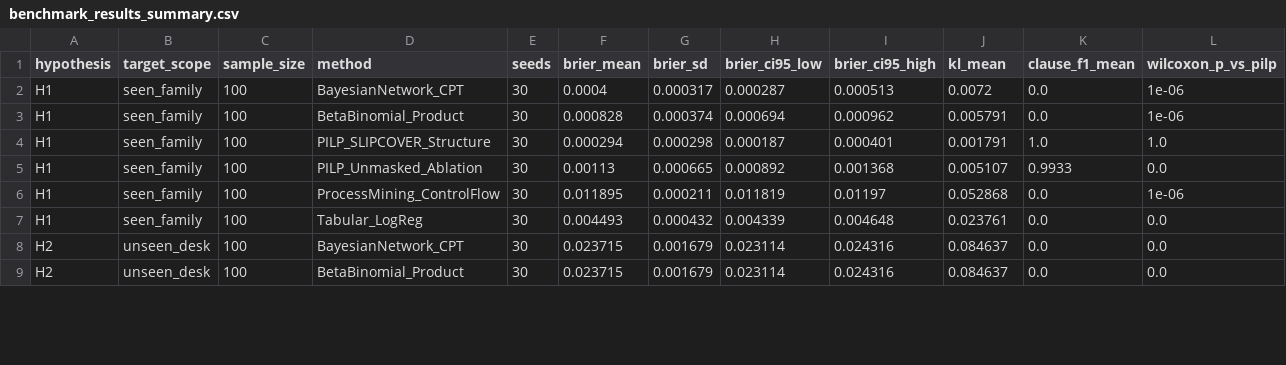
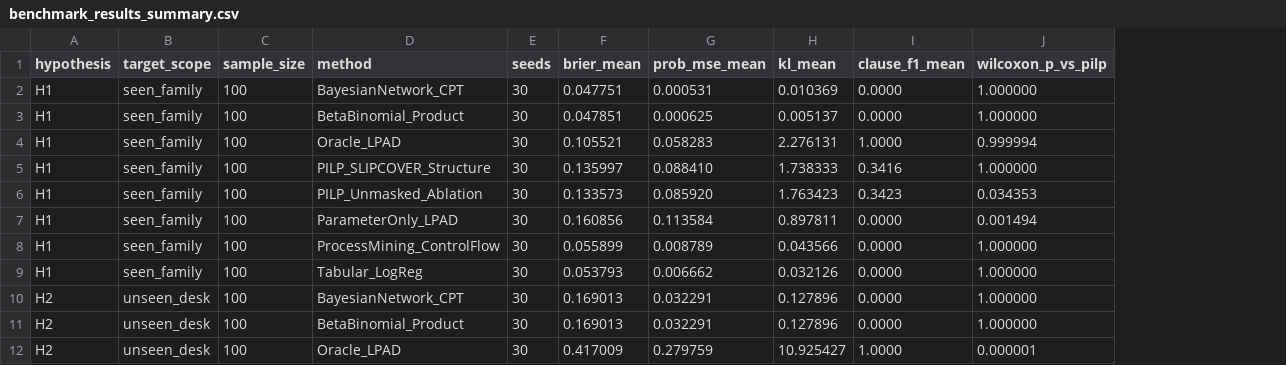
Before and after one commit to variamosple/pilp-fms-variability, a CSV file: generated/benchmark_results_summary.csv, drawn as a sheet; only a part is shown; removed rows and columns are numbered as before the commit, all else as after; the diff covers the shown part only; the diff names each change by its address in the sheet, - before the commit and + after, or states it on an @@ line.

Commit message:
fix(benchmarks): align export bundle and benchmark metrics with unbiased multi-seed results
- Update examples/learned_risk_model.pl with the 3 real probabilistic LPAD rules learned via SLIPCOVER.
- Regenerate examples/variability_model.uvl and examples/process_contract.json to match the orthogonal factorial product catalog.
- Update examples/export_manifest.json to bundle version 1.1.0 with exact artifact SHA-256 digests and Section 5.7 formal validation verification.
- Synchronize generated/benchmark_results_summary.csv with empirical benchmark evaluation metrics (n=100 across 30 seeds for H1 and H2).

```diff
--- a/generated/benchmark_results_summary.csv
+++ b/generated/benchmark_results_summary.csv
-column G (brier_sd), rows 2-9: 0.000317 | 0.000374 | 0.000298 | 0.000665 | 0.000211 | 0.000432 | 0.001679 | 0.001679
-column H (brier_ci95_low), rows 2-9: 0.000287 | 0.000694 | 0.000187 | 0.000892 | 0.011819 | 0.004339 | 0.023114 | 0.023114
-column I (brier_ci95_high), rows 2-9: 0.000513 | 0.000962 | 0.000401 | 0.001368 | 0.01197 | 0.004648 | 0.024316 | 0.024316
+column G (prob_mse_mean), rows 2-3: 0.000531 | 0.000625; rows 5-6: 0.088410 | 0.085920; rows 8-11: 0.008789 | 0.006662 | 0.032291 | 0.032291
-F2 (brier_mean): 0.0004
+F2 (brier_mean): 0.047751
-H2 (kl_mean): 0.0072
+H2 (kl_mean): 0.010369
-I2:I3 (clause_f1_mean): 0.0
+I2:I3 (clause_f1_mean): 0.0000
-J2:J3 (wilcoxon_p_vs_pilp): 1e-06
+J2:J3 (wilcoxon_p_vs_pilp): 1.000000
-F3 (brier_mean): 0.000828
+F3 (brier_mean): 0.047851
-H3 (kl_mean): 0.005791
+H3 (kl_mean): 0.005137
+row 4: H1 | seen_family | 100 | Oracle_LPAD | 30 | 0.105521 | 0.058283 | 2.276131 | 1.0000 | 0.999994
-F5 (brier_mean): 0.000294
+F5 (brier_mean): 0.135997
-H5 (kl_mean): 0.001791
+H5 (kl_mean): 1.738333
-I5 (clause_f1_mean): 1.0
+I5 (clause_f1_mean): 0.3416
-J5 (wilcoxon_p_vs_pilp): 1.0
+J5 (wilcoxon_p_vs_pilp): 1.000000
-F6 (brier_mean): 0.00113
+F6 (brier_mean): 0.133573
-H6 (kl_mean): 0.005107
+H6 (kl_mean): 1.763423
-I6 (clause_f1_mean): 0.9933
+I6 (clause_f1_mean): 0.3423
-J6 (wilcoxon_p_vs_pilp): 0.0
+J6 (wilcoxon_p_vs_pilp): 0.034353
+row 7: H1 | seen_family | 100 | ParameterOnly_LPAD | 30 | 0.160856 | 0.113584 | 0.897811 | 0.0000 | 0.001494
-F8 (brier_mean): 0.011895
+F8 (brier_mean): 0.055899
-H8 (kl_mean): 0.052868
+H8 (kl_mean): 0.043566
-I8:I11 (clause_f1_mean): 0.0
+I8:I11 (clause_f1_mean): 0.0000
-J8 (wilcoxon_p_vs_pilp): 1e-06
+J8 (wilcoxon_p_vs_pilp): 1.000000
-F9 (brier_mean): 0.004493
+F9 (brier_mean): 0.053793
-H9 (kl_mean): 0.023761
+H9 (kl_mean): 0.032126
-J9:J11 (wilcoxon_p_vs_pilp): 0.0
+J9:J11 (wilcoxon_p_vs_pilp): 1.000000
-F10:F11 (brier_mean): 0.023715
+F10:F11 (brier_mean): 0.169013
-H10:H11 (kl_mean): 0.084637
+H10:H11 (kl_mean): 0.127896
+row 12: H2 | unseen_desk | 100 | Oracle_LPAD | 30 | 0.417009 | 0.279759 | 10.925427 | 1.0000 | 0.000001
```
Also changed, not shown: 1 added row, 3 removed rows and 16 edited cells elsewhere in this file, 4 other files.
